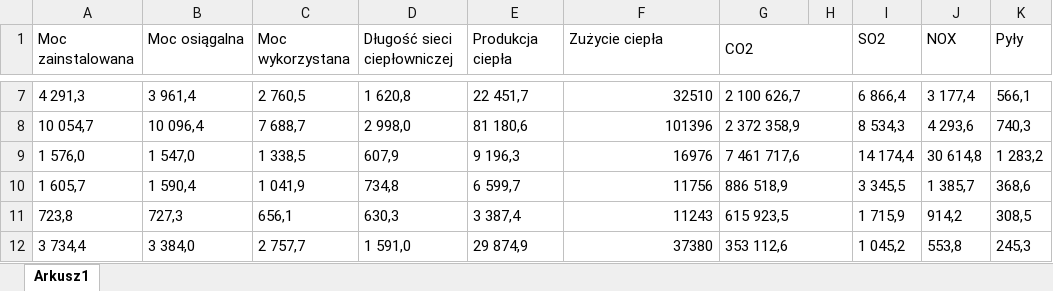
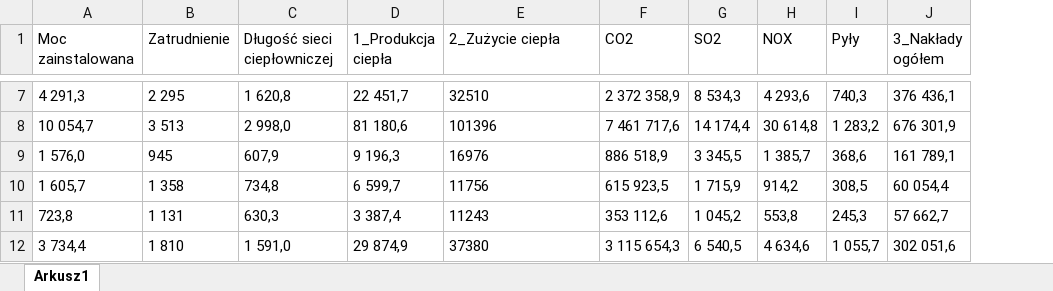
Before and after one commit to Naatoo/PolishVoivodeshipsVisualizer, an Excel workbook: regions_data/data.xlsx, sheet Arkusz1, drawn as a sheet; only a part is shown, gaps mark what is left out; values as stored, in another font and other column widths than the file's, no borders; removed rows and columns are numbered as before the commit, all else as after; the diff covers the shown part only; the diff names each change by its address in the sheet, - before the commit and + after, or states it on an @@ line.

```diff
--- a/regions_data/data.xlsx (sheet Arkusz1)
+++ b/regions_data/data.xlsx (sheet Arkusz1)
-column B (Moc osiągalna), rows 7-12: 3 961,4 | 10 096,4 | 1 547,0 | 1 590,4 | 727,3 | 3 384,0
-column C (Moc wykorzystana), rows 7-12: 2 760,5 | 7 688,7 | 1 338,5 | 1 041,9 | 656,1 | 2 757,7
+column B (Zatrudnienie), rows 7-12: 2 295 | 3 513 | 945 | 1 358 | 1 131 | 1 810
-column H, empty
+column J (3_Nakłady ogółem), rows 7-12: 376 436,1 | 676 301,9 | 161 789,1 | 60 054,4 | 57 662,7 | 302 051,6
-D1: Produkcja ciepła
+D1: 1_Produkcja ciepła
-E1: Zużycie ciepła
+E1: 2_Zużycie ciepła
-G1:H1 merged
-E7:E12 alignment: right
+E7:E12 alignment: left
-F7 (CO2): 2 100 626,7
+F7 (CO2): 2 372 358,9
-G7:H7 merged
-G7 (SO2): 6 866,4
+G7 (SO2): 8 534,3
-H7 (NOX): 3 177,4
+H7 (NOX): 4 293,6
-I7 (Pyły): 566,1
+I7 (Pyły): 740,3
-F8 (CO2): 2 372 358,9
+F8 (CO2): 7 461 717,6
-G8:H8 merged
-G8 (SO2): 8 534,3
+G8 (SO2): 14 174,4
-H8 (NOX): 4 293,6
+H8 (NOX): 30 614,8
-I8 (Pyły): 740,3
+I8 (Pyły): 1 283,2
-F9 (CO2): 7 461 717,6
+F9 (CO2): 886 518,9
-G9:H9 merged
-G9 (SO2): 14 174,4
+G9 (SO2): 3 345,5
-H9 (NOX): 30 614,8
+H9 (NOX): 1 385,7
-I9 (Pyły): 1 283,2
+I9 (Pyły): 368,6
-F10 (CO2): 886 518,9
+F10 (CO2): 615 923,5
-G10:H10 merged
-G10 (SO2): 3 345,5
+G10 (SO2): 1 715,9
-H10 (NOX): 1 385,7
+H10 (NOX): 914,2
-I10 (Pyły): 368,6
+I10 (Pyły): 308,5
-F11 (CO2): 615 923,5
+F11 (CO2): 353 112,6
-G11:H11 merged
-G11 (SO2): 1 715,9
+G11 (SO2): 1 045,2
-H11 (NOX): 914,2
+H11 (NOX): 553,8
-I11 (Pyły): 308,5
+I11 (Pyły): 245,3
-F12 (CO2): 353 112,6
+F12 (CO2): 3 115 654,3
-G12:H12 merged
-G12 (SO2): 1 045,2
+G12 (SO2): 6 540,5
-H12 (NOX): 553,8
+H12 (NOX): 4 634,6
-I12 (Pyły): 245,3
+I12 (Pyły): 1 055,7
```
Also changed, not shown: 41 edited cells, cell formats and merged cells elsewhere in this sheet, 14 other files.
